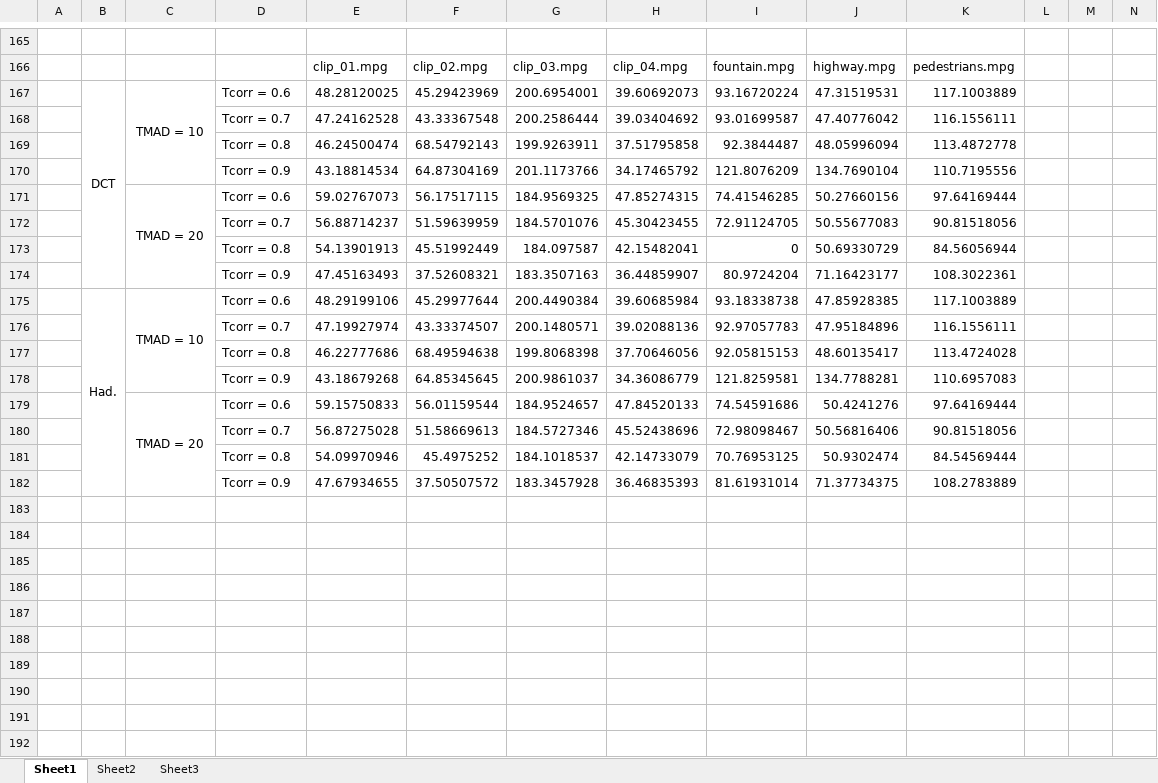
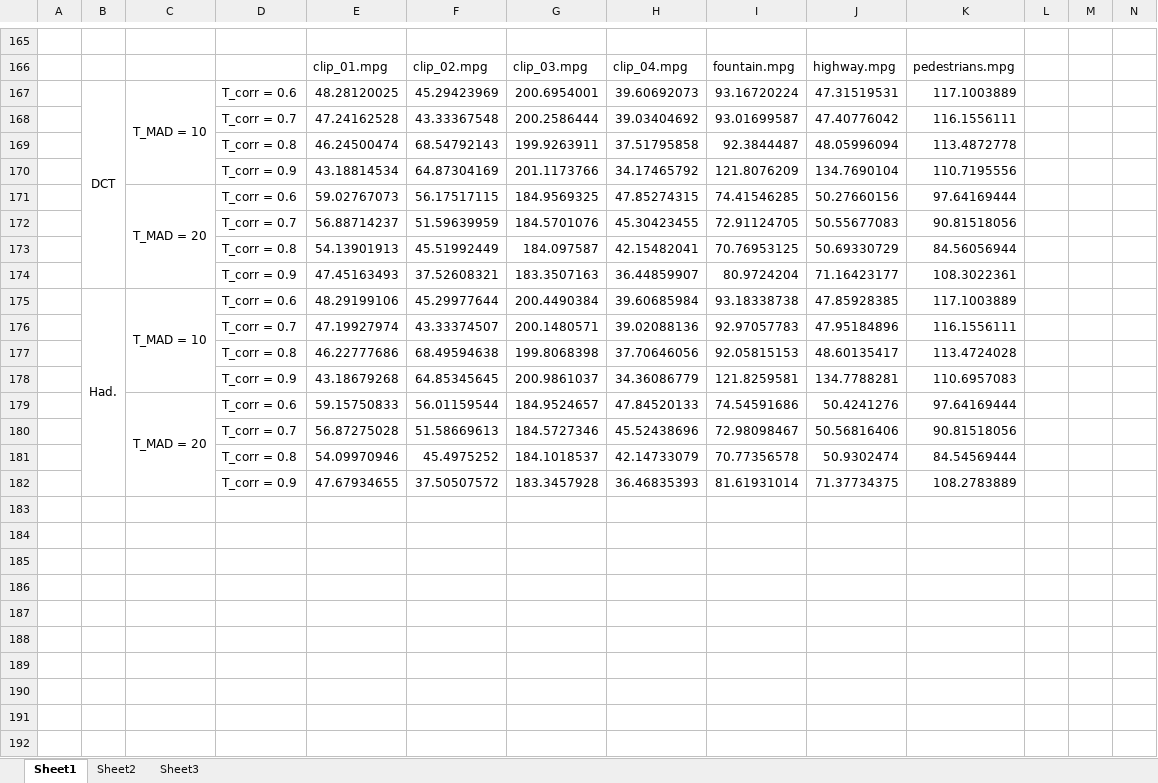
Before and after one commit to zbigus/inicjalizacja-tla, an Excel workbook: doc/wyniki.xlsx, sheet Sheet1, drawn as a sheet; only a part is shown, gaps mark what is left out; values as stored, in another font and other column widths than the file's, no borders; charts and pictures and conditional formats not drawn; rows hold the shown columns only; the diff covers the shown part only; the diff names each change by its address in the sheet, - before the commit and + after, or states it on an @@ line.

```diff
--- a/doc/wyniki.xlsx (sheet Sheet1)
+++ b/doc/wyniki.xlsx (sheet Sheet1)
-C167: TMAD = 10
+C167: T_MAD = 10
-D167: Tcorr = 0.6
+D167: T_corr = 0.6
-D168: Tcorr = 0.7
+D168: T_corr = 0.7
-D169: Tcorr = 0.8
+D169: T_corr = 0.8
-D170: Tcorr = 0.9
+D170: T_corr = 0.9
-C171: TMAD = 20
+C171: T_MAD = 20
-D171: Tcorr = 0.6
+D171: T_corr = 0.6
-D172: Tcorr = 0.7
+D172: T_corr = 0.7
-D173: Tcorr = 0.8
+D173: T_corr = 0.8
-I173: 0
+I173: 70.76953125
-D174: Tcorr = 0.9
+D174: T_corr = 0.9
-C175: TMAD = 10
+C175: T_MAD = 10
-D175: Tcorr = 0.6
+D175: T_corr = 0.6
-D176: Tcorr = 0.7
+D176: T_corr = 0.7
-D177: Tcorr = 0.8
+D177: T_corr = 0.8
-D178: Tcorr = 0.9
+D178: T_corr = 0.9
-C179: TMAD = 20
+C179: T_MAD = 20
-D179: Tcorr = 0.6
+D179: T_corr = 0.6
-D180: Tcorr = 0.7
+D180: T_corr = 0.7
-D181: Tcorr = 0.8
+D181: T_corr = 0.8
-I181: 70.76953125
+I181: 70.77356578
-D182: Tcorr = 0.9
+D182: T_corr = 0.9
+row 183: (empty)
+row 184: (empty)
+row 185: (empty)
+row 186: (empty)
+row 187: (empty)
+row 188: (empty)
+row 189: (empty)
+row 190: (empty)
+row 191: (empty)
+row 192: (empty)
```
Also changed, not shown: 53 added rows, 25 edited cells and merged cells elsewhere in this sheet, charts or pictures, 6 other files.
